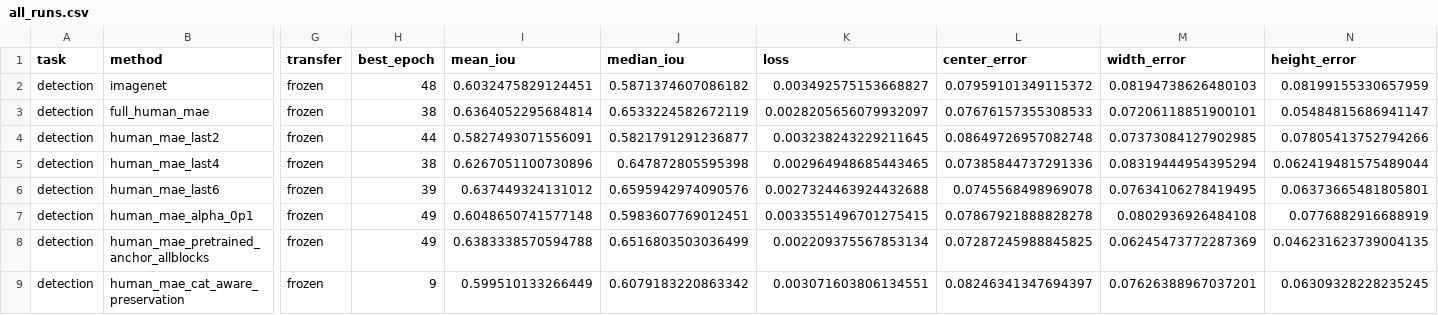
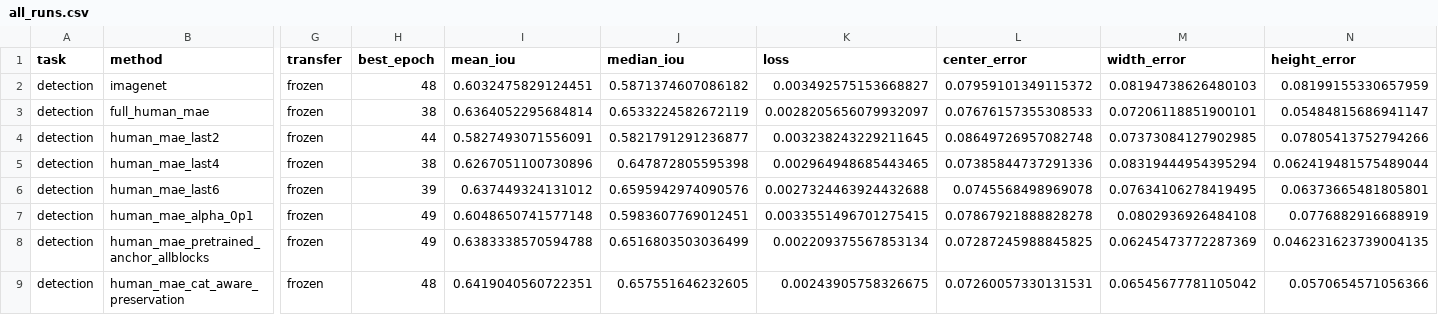
Before and after one commit to youuijin/Cat_ultrasound_transfer_learning, a CSV file: results/human_adaptation_frozen/detection/all_runs.csv, drawn as a sheet; only a part is shown, gaps mark what is left out; the diff names each change by its address in the sheet, - before the commit and + after, or states it on an @@ line.

```diff
--- a/results/human_adaptation_frozen/detection/all_runs.csv
+++ b/results/human_adaptation_frozen/detection/all_runs.csv
-H9 (best_epoch): 9
+H9 (best_epoch): 48
-I9 (mean_iou): 0.599510133266449
+I9 (mean_iou): 0.6419040560722351
-J9 (median_iou): 0.6079183220863342
+J9 (median_iou): 0.657551646232605
-K9 (loss): 0.003071603806134551
+K9 (loss): 0.00243905758326675
-L9 (center_error): 0.08246341347694397
+L9 (center_error): 0.07260057330131531
-M9 (width_error): 0.07626388967037201
+M9 (width_error): 0.06545677781105042
-N9 (height_error): 0.06309328228235245
+N9 (height_error): 0.0570654571056366
```
Also changed, not shown: results/human_adaptation_frozen/classification_binary/summary_by_method.csv, results/human_adaptation_frozen/detection/summary_by_method.csv, 1 other file.
